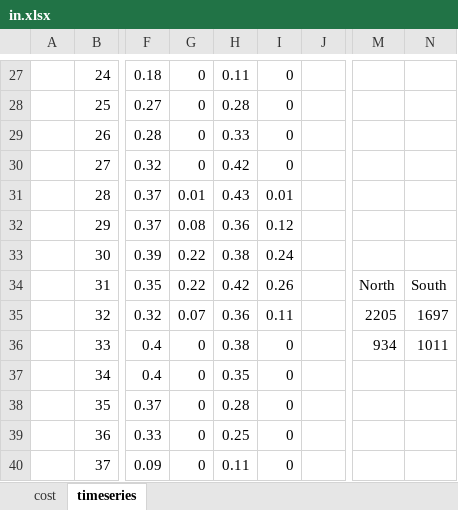
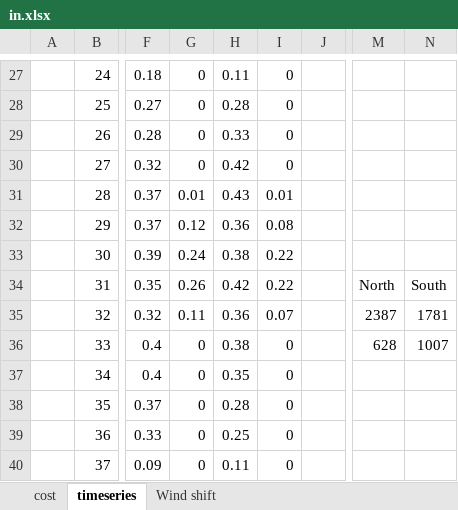
Before and after one commit to anselm-eicke/Locational-investment-signals, an Excel workbook: Two node models/in.xlsx, sheet timeseries, drawn as a sheet; only a part is shown, gaps mark what is left out; values as stored, in another font and other column widths than the file's, no borders; charts and pictures not drawn; the diff covers the shown part only; the diff names each change by its address in the sheet, - before the commit and + after, or states it on an @@ line.

```diff
--- a/Two node models/in.xlsx (sheet timeseries)
+++ b/Two node models/in.xlsx (sheet timeseries)
+sheet tab: Wind shift
-G32: 0.08
+G32: 0.12
-I32: 0.12
+I32: 0.08
-G33: 0.22
+G33: 0.24
-I33: 0.24
+I33: 0.22
-G34: 0.22
+G34: 0.26
-I34: 0.26
+I34: 0.22
-G35: 0.07
+G35: 0.11
-I35: 0.11
+I35: 0.07
-M35: 2205
+M35: 2387
-N35: 1697
+N35: 1781
-M36: 934
+M36: 628
-N36: 1011
+N36: 1007
```
Also changed, not shown: 57 edited cells elsewhere in this sheet, formulas that keep their value, charts or pictures, 42 other files.
